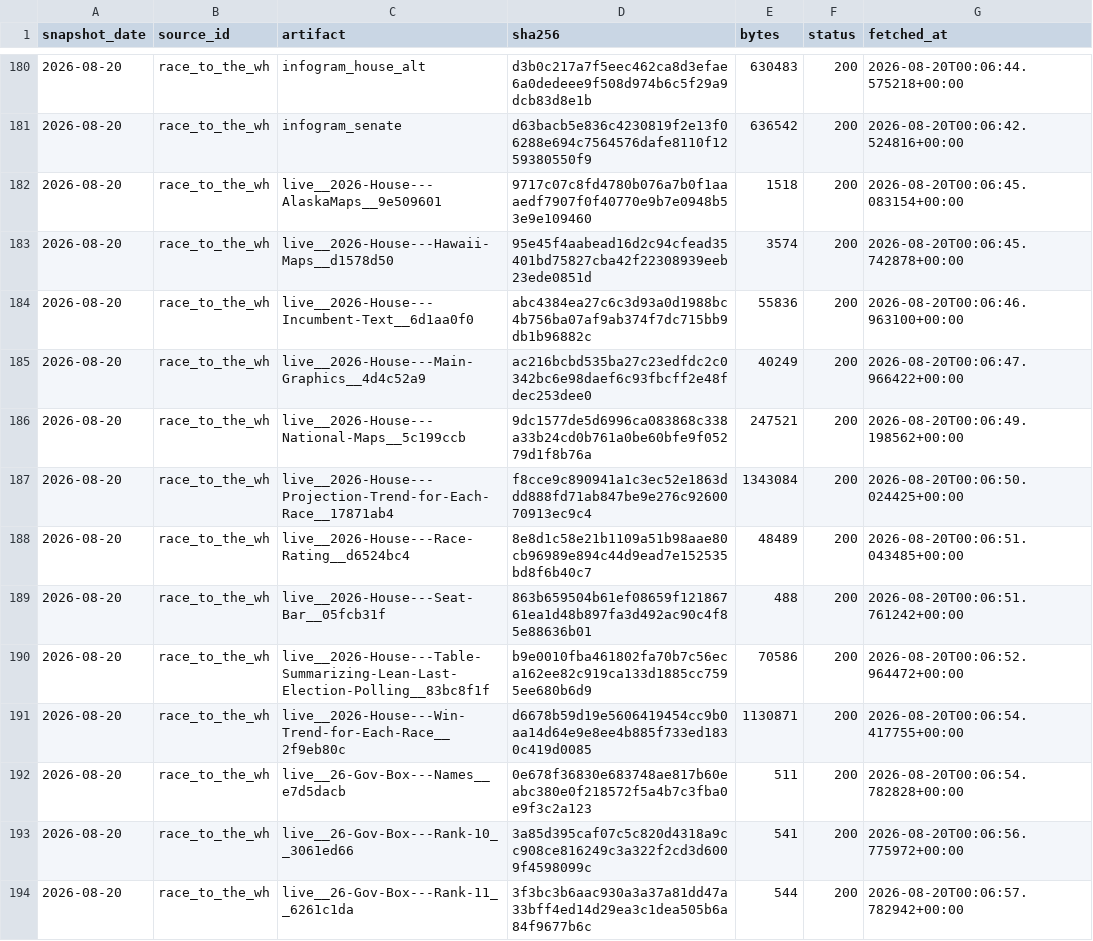
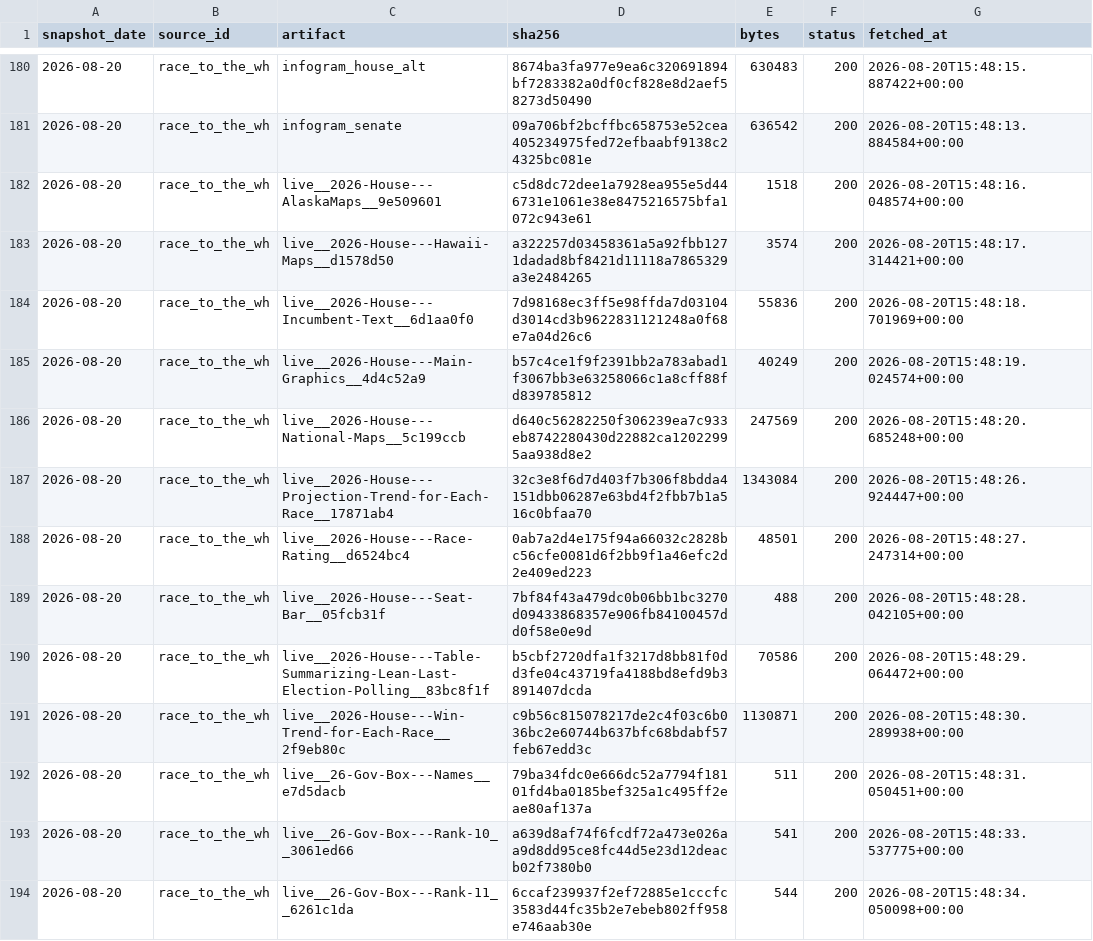
Before and after one commit to kevin-deluca-polisci/KD-website, a CSV file: forecast/data/2026/raw_manifest.csv, drawn as a sheet; only a part is shown, gaps mark what is left out; the diff covers the shown part only.

```diff
--- a/forecast/data/2026/raw_manifest.csv
+++ b/forecast/data/2026/raw_manifest.csv
@@ -180,15 +180,15 @@ snapshot_date,source_id,artifact,sha256,bytes,status,fetched_at
-2026-08-20,race_to_the_wh,infogram_house_alt,d3b0c217a7f5eec462ca8d3efae6a0dedeee9f508d974b6c5f29a9dcb83d8e1b,630483,200,2026-08-20T00:06:44.575218+00:00
-2026-08-20,race_to_the_wh,infogram_senate,d63bacb5e836c4230819f2e13f06288e694c7564576dafe8110f1259380550f9,636542,200,2026-08-20T00:06:42.524816+00:00
-2026-08-20,race_to_the_wh,live__2026-House---AlaskaMaps__9e509601,9717c07c8fd4780b076a7b0f1aaaedf7907f0f40770e9b7e0948b53e9e109460,1518,200,2026-08-20T00:06:45.083154+00:00
-2026-08-20,race_to_the_wh,live__2026-House---Hawaii-Maps__d1578d50,95e45f4aabead16d2c94cfead35401bd75827cba42f22308939eeb23ede0851d,3574,200,2026-08-20T00:06:45.742878+00:00
-2026-08-20,race_to_the_wh,live__2026-House---Incumbent-Text__6d1aa0f0,abc4384ea27c6c3d93a0d1988bc4b756ba07af9ab374f7dc715bb9db1b96882c,55836,200,2026-08-20T00:06:46.963100+00:00
-2026-08-20,race_to_the_wh,live__2026-House---Main-Graphics__4d4c52a9,ac216bcbd535ba27c23edfdc2c0342bc6e98daef6c93fbcff2e48fdec253dee0,40249,200,2026-08-20T00:06:47.966422+00:00
-2026-08-20,race_to_the_wh,live__2026-House---National-Maps__5c199ccb,9dc1577de5d6996ca083868c338a33b24cd0b761a0be60bfe9f05279d1f8b76a,247521,200,2026-08-20T00:06:49.198562+00:00
-2026-08-20,race_to_the_wh,live__2026-House---Projection-Trend-for-Each-Race__17871ab4,f8cce9c890941a1c3ec52e1863ddd888fd71ab847be9e276c9260070913ec9c4,1343084,200,2026-08-20T00:06:50.024425+00:00
-2026-08-20,race_to_the_wh,live__2026-House---Race-Rating__d6524bc4,8e8d1c58e21b1109a51b98aae80cb96989e894c44d9ead7e152535bd8f6b40c7,48489,200,2026-08-20T00:06:51.043485+00:00
-2026-08-20,race_to_the_wh,live__2026-House---Seat-Bar__05fcb31f,863b659504b61ef08659f12186761ea1d48b897fa3d492ac90c4f85e88636b01,488,200,2026-08-20T00:06:51.761242+00:00
-2026-08-20,race_to_the_wh,live__2026-House---Table-Summarizing-Lean-Last-Election-Polling__83bc8f1f,b9e0010fba461802fa70b7c56eca162ee82c919ca133d1885cc7595ee680b6d9,70586,200,2026-08-20T00:06:52.964472+00:00
-2026-08-20,race_to_the_wh,live__2026-House---Win-Trend-for-Each-Race__2f9eb80c,d6678b59d19e5606419454cc9b0aa14d64e9e8ee4b885f733ed1830c419d0085,1130871,200,2026-08-20T00:06:54.417755+00:00
-2026-08-20,race_to_the_wh,live__26-Gov-Box---Names__e7d5dacb,0e678f36830e683748ae817b60eabc380e0f218572f5a4b7c3fba0e9f3c2a123,511,200,2026-08-20T00:06:54.782828+00:00
-2026-08-20,race_to_the_wh,live__26-Gov-Box---Rank-10__3061ed66,3a85d395caf07c5c820d4318a9cc908ce816249c3a322f2cd3d6009f4598099c,541,200,2026-08-20T00:06:56.775972+00:00
-2026-08-20,race_to_the_wh,live__26-Gov-Box---Rank-11__6261c1da,3f3bc3b6aac930a3a37a81dd47a33bff4ed14d29ea3c1dea505b6a84f9677b6c,544,200,2026-08-20T00:06:57.782942+00:00
+2026-08-20,race_to_the_wh,infogram_house_alt,8674ba3fa977e9ea6c320691894bf7283382a0df0cf828e8d2aef58273d50490,630483,200,2026-08-20T15:48:15.887422+00:00
+2026-08-20,race_to_the_wh,infogram_senate,09a706bf2bcffbc658753e52cea405234975fed72efbaabf9138c24325bc081e,636542,200,2026-08-20T15:48:13.884584+00:00
+2026-08-20,race_to_the_wh,live__2026-House---AlaskaMaps__9e509601,c5d8dc72dee1a7928ea955e5d446731e1061e38e8475216575bfa1072c943e61,1518,200,2026-08-20T15:48:16.048574+00:00
+2026-08-20,race_to_the_wh,live__2026-House---Hawaii-Maps__d1578d50,a322257d03458361a5a92fbb1271dadad8bf8421d11118a7865329a3e2484265,3574,200,2026-08-20T15:48:17.314421+00:00
+2026-08-20,race_to_the_wh,live__2026-House---Incumbent-Text__6d1aa0f0,7d98168ec3ff5e98ffda7d03104d3014cd3b9622831121248a0f68e7a04d26c6,55836,200,2026-08-20T15:48:18.701969+00:00
+2026-08-20,race_to_the_wh,live__2026-House---Main-Graphics__4d4c52a9,b57c4ce1f9f2391bb2a783abad1f3067bb3e63258066c1a8cff88fd839785812,40249,200,2026-08-20T15:48:19.024574+00:00
+2026-08-20,race_to_the_wh,live__2026-House---National-Maps__5c199ccb,d640c56282250f306239ea7c933eb8742280430d22882ca12022995aa938d8e2,247569,200,2026-08-20T15:48:20.685248+00:00
+2026-08-20,race_to_the_wh,live__2026-House---Projection-Trend-for-Each-Race__17871ab4,32c3e8f6d7d403f7b306f8bdda4151dbb06287e63bd4f2fbb7b1a516c0bfaa70,1343084,200,2026-08-20T15:48:26.924447+00:00
+2026-08-20,race_to_the_wh,live__2026-House---Race-Rating__d6524bc4,0ab7a2d4e175f94a66032c2828bc56cfe0081d6f2bb9f1a46efc2d2e409ed223,48501,200,2026-08-20T15:48:27.247314+00:00
+2026-08-20,race_to_the_wh,live__2026-House---Seat-Bar__05fcb31f,7bf84f43a479dc0b06bb1bc3270d09433868357e906fb84100457dd0f58e0e9d,488,200,2026-08-20T15:48:28.042105+00:00
+2026-08-20,race_to_the_wh,live__2026-House---Table-Summarizing-Lean-Last-Election-Polling__83bc8f1f,b5cbf2720dfa1f3217d8bb81f0dd3fe04c43719fa4188bd8efd9b3891407dcda,70586,200,2026-08-20T15:48:29.064472+00:00
+2026-08-20,race_to_the_wh,live__2026-House---Win-Trend-for-Each-Race__2f9eb80c,c9b56c815078217de2c4f03c6b036bc2e60744b637bfc68bdabf57feb67edd3c,1130871,200,2026-08-20T15:48:30.289938+00:00
+2026-08-20,race_to_the_wh,live__26-Gov-Box---Names__e7d5dacb,79ba34fdc0e666dc52a7794f18101fd4ba0185bef325a1c495ff2eae80af137a,511,200,2026-08-20T15:48:31.050451+00:00
+2026-08-20,race_to_the_wh,live__26-Gov-Box---Rank-10__3061ed66,a639d8af74f6fcdf72a473e026aa9d8dd95ce8fc44d5e23d12deacb02f7380b0,541,200,2026-08-20T15:48:33.537775+00:00
+2026-08-20,race_to_the_wh,live__26-Gov-Box---Rank-11__6261c1da,6ccaf239937f2ef72885e1cccfc3583d44fc35b2e7ebeb802ff958e746aab30e,544,200,2026-08-20T15:48:34.050098+00:00
```
Also changed, not shown: 154 edited cells elsewhere in this file, forecast/data/2026/derived/by_source_open.csv, forecast/data/2026/derived/category_averages.csv, 3 other files.
